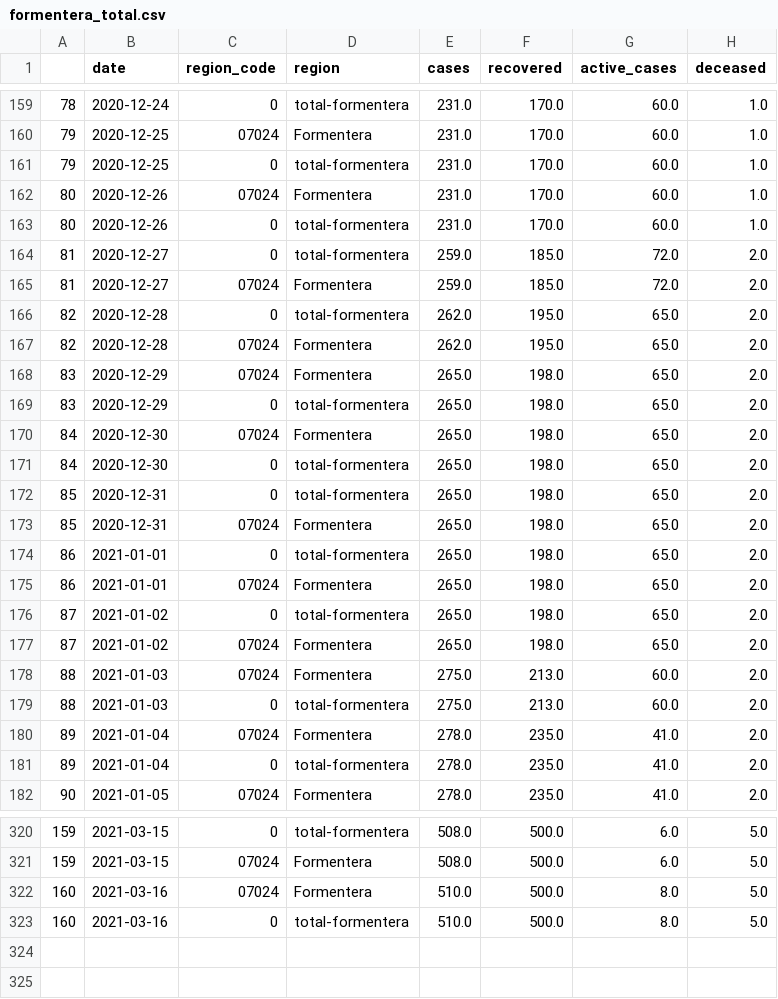
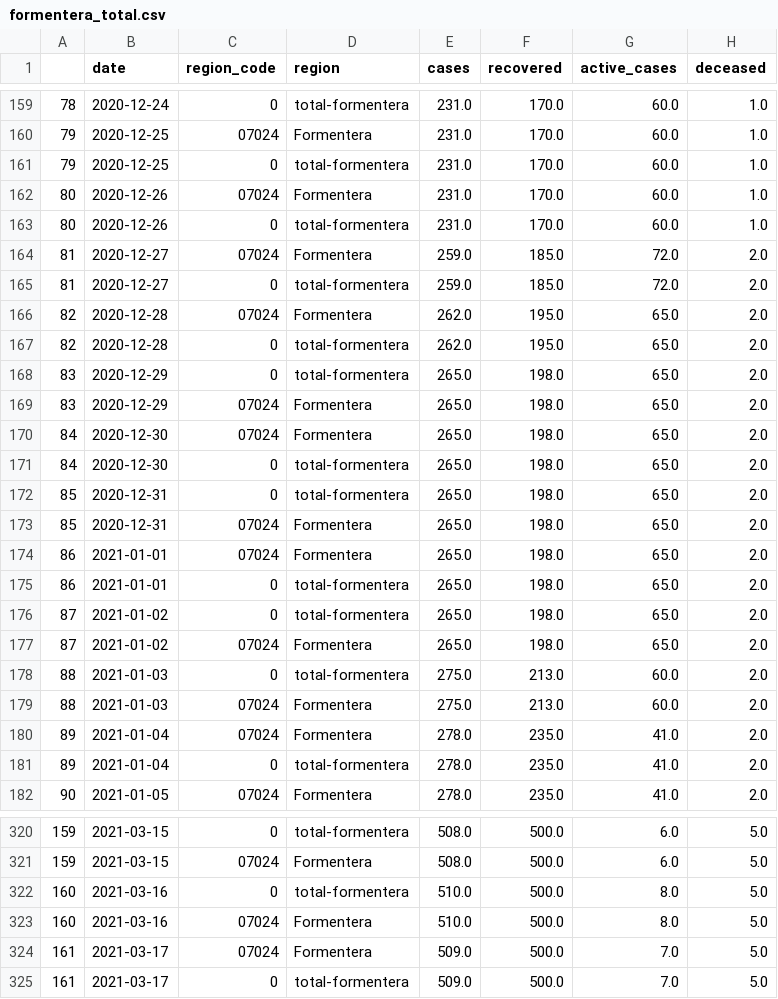
Before and after one commit to jaumeperello/covid_ib, a CSV file: download/arcgis/formentera_total.csv, drawn as a sheet; only a part is shown, gaps mark what is left out; the diff covers the shown part only.

```diff
--- a/download/arcgis/formentera_total.csv
+++ b/download/arcgis/formentera_total.csv
@@ -163,8 +163,8 @@
 80,2020-12-26,0,total-formentera,231.0,170.0,60.0,1.0
+81,2020-12-27,07024,Formentera,259.0,185.0,72.0,2.0
 81,2020-12-27,0,total-formentera,259.0,185.0,72.0,2.0
-81,2020-12-27,07024,Formentera,259.0,185.0,72.0,2.0
+82,2020-12-28,07024,Formentera,262.0,195.0,65.0,2.0
 82,2020-12-28,0,total-formentera,262.0,195.0,65.0,2.0
-82,2020-12-28,07024,Formentera,262.0,195.0,65.0,2.0
+83,2020-12-29,0,total-formentera,265.0,198.0,65.0,2.0
 83,2020-12-29,07024,Formentera,265.0,198.0,65.0,2.0
-83,2020-12-29,0,total-formentera,265.0,198.0,65.0,2.0
 84,2020-12-30,07024,Formentera,265.0,198.0,65.0,2.0
@@ -173,8 +173,8 @@
 85,2020-12-31,07024,Formentera,265.0,198.0,65.0,2.0
+86,2021-01-01,07024,Formentera,265.0,198.0,65.0,2.0
 86,2021-01-01,0,total-formentera,265.0,198.0,65.0,2.0
-86,2021-01-01,07024,Formentera,265.0,198.0,65.0,2.0
 87,2021-01-02,0,total-formentera,265.0,198.0,65.0,2.0
 87,2021-01-02,07024,Formentera,265.0,198.0,65.0,2.0
+88,2021-01-03,0,total-formentera,275.0,213.0,60.0,2.0
 88,2021-01-03,07024,Formentera,275.0,213.0,60.0,2.0
-88,2021-01-03,0,total-formentera,275.0,213.0,60.0,2.0
 89,2021-01-04,07024,Formentera,278.0,235.0,41.0,2.0
@@ -321,3 +321,5 @@
 159,2021-03-15,07024,Formentera,508.0,500.0,6.0,5.0
+160,2021-03-16,0,total-formentera,510.0,500.0,8.0,5.0
 160,2021-03-16,07024,Formentera,510.0,500.0,8.0,5.0
-160,2021-03-16,0,total-formentera,510.0,500.0,8.0,5.0
+161,2021-03-17,07024,Formentera,509.0,500.0,7.0,5.0
+161,2021-03-17,0,total-formentera,509.0,500.0,7.0,5.0
```
Also changed, not shown: 64 moved rows elsewhere in this file, download/arcgis/eivissa_total.csv, download/arcgis/mallorca_total.csv, 2 other files.
